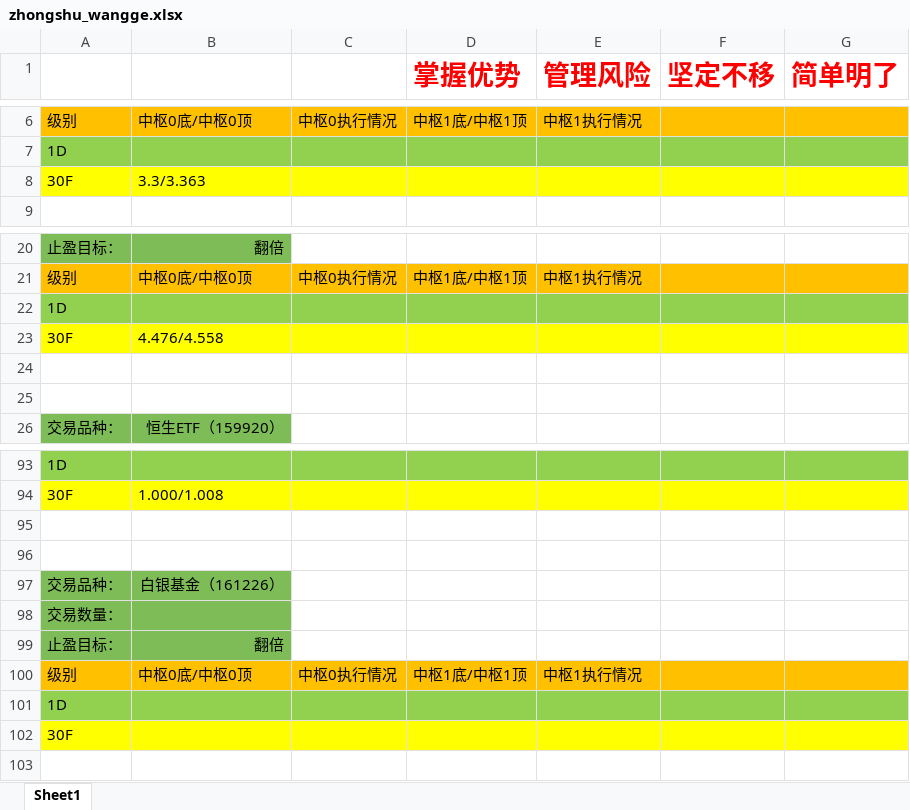
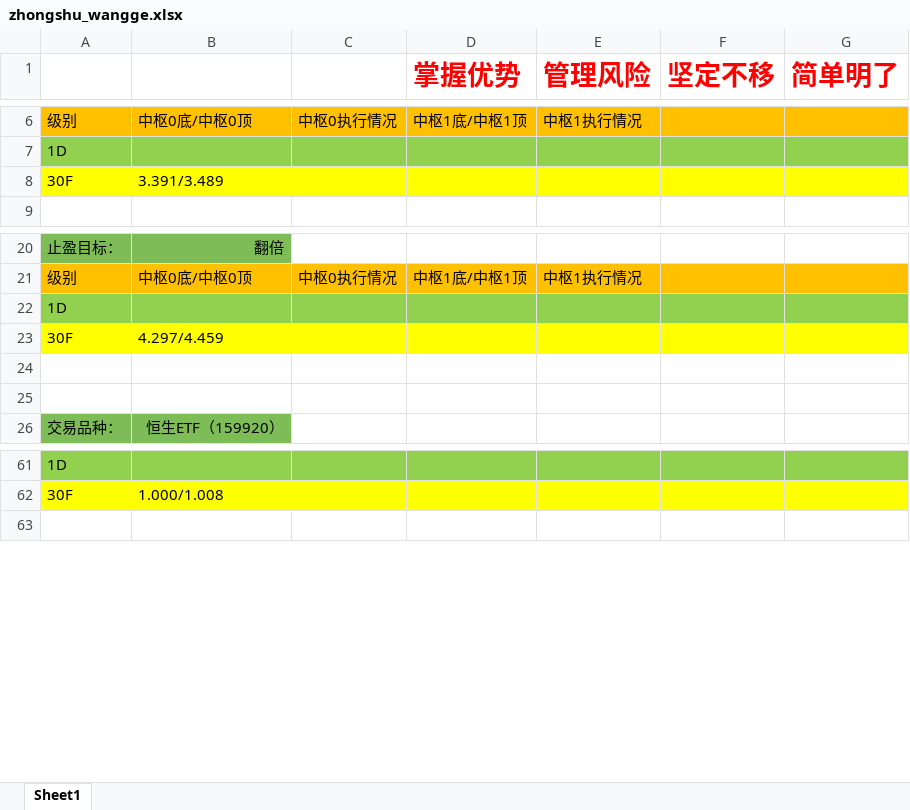
Before and after one commit to haiyangqin/Stock_Strategy_Monitor, an Excel workbook: zhongshu_wangge.xlsx, sheet Sheet1, drawn as a sheet; only a part is shown, gaps mark what is left out; values as stored, in another font and other column widths than the file's, no borders; the diff covers the shown part only; the diff names each change by its address in the sheet, - before the commit and + after, or states it on an @@ line.

```diff
--- a/zhongshu_wangge.xlsx (sheet Sheet1)
+++ b/zhongshu_wangge.xlsx (sheet Sheet1)
-B8: 3.3/3.363
+B8: 3.391/3.489
-B23: 4.476/4.558
+B23: 4.297/4.459
-row 95: (empty)
-row 96: (empty)
-row 97: 交易品种： | 白银基金（161226）
-row 98: 交易数量：
-row 99: 止盈目标： | 翻倍
-row 100: 级别 | 中枢0底/中枢0顶 | 中枢0执行情况 | 中枢1底/中枢1顶 | 中枢1执行情况
-row 101: 1D
-row 102: 30F
```
Also changed, not shown: 32 removed rows elsewhere in this sheet.
